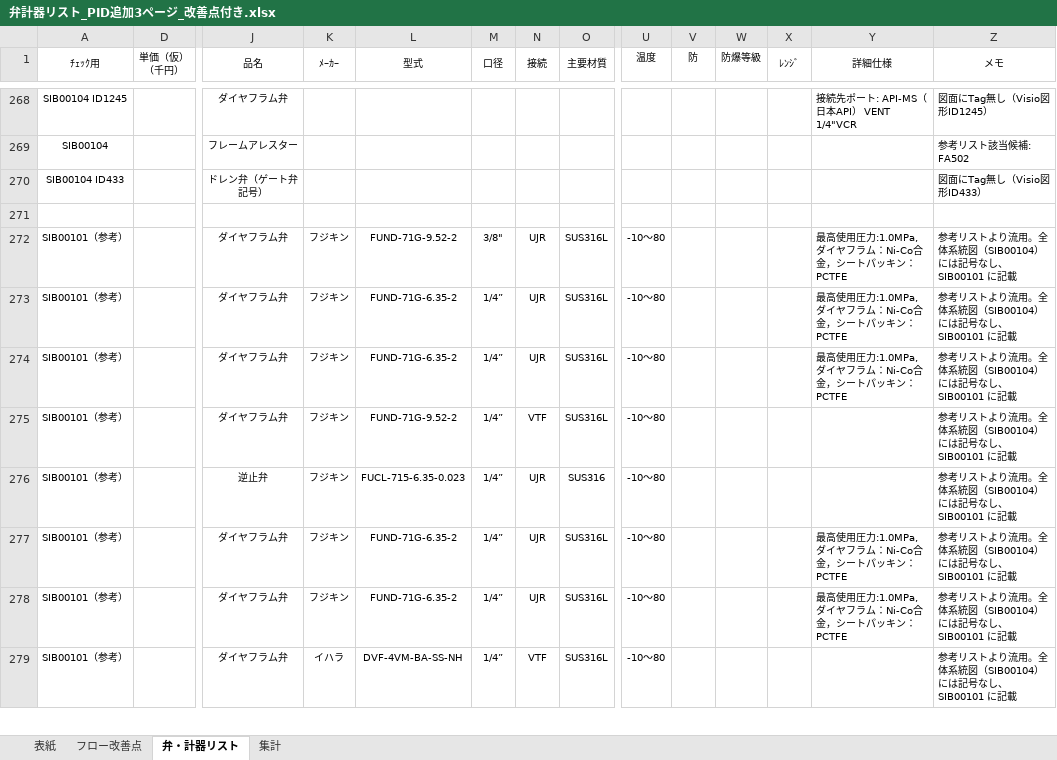
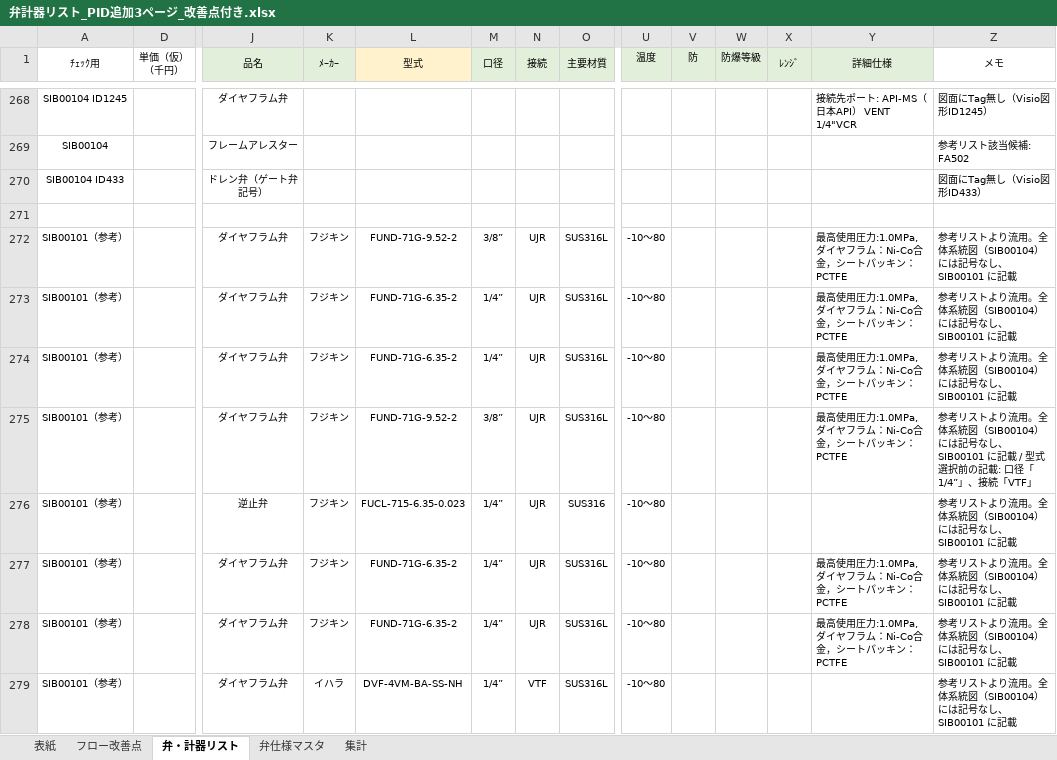
Before and after one commit to suzu27bayg3-design/aaa, an Excel workbook: output/弁計器リスト_PID追加3ページ_改善点付き.xlsx, sheet 弁・計器リスト, drawn as a sheet; only a part is shown, gaps mark what is left out; values as stored, in another font and other column widths than the file's, no borders; the diff covers the shown part only; the diff names each change by its address in the sheet, - before the commit and + after, or states it on an @@ line.

```diff
--- a/output/弁計器リスト_PID追加3ページ_改善点付き.xlsx (sheet 弁・計器リスト)
+++ b/output/弁計器リスト_PID追加3ページ_改善点付き.xlsx (sheet 弁・計器リスト)
+sheet tab: 弁仕様マスタ
-J1:K1 fill: none
+J1:K1 fill: #E2EFDA
-L1 fill: none
+L1 fill: #FFF2CC
-M1:O1 fill: none
+M1:O1 fill: #E2EFDA
-U1:Y1 fill: none
+U1:Y1 fill: #E2EFDA
-M272 (口径): 3/8"
+M272 (口径): 3/8”
-M275 (口径): 1/4”
+M275 (口径): 3/8”
-N275 (接続): VTF
+N275 (接続): UJR
-Y275 (詳細仕様): (empty)
+Y275 (詳細仕様): 最高使用圧力:1.0MPa, ダイヤフラム：Ni-Co合金，シートパッキン：PCTFE
-Z275 (メモ): …SIB00101 に記載
+Z275 (メモ): …SIB00101 に記載 / 型式選択前の記載: 口径「1/4”」、接続「VTF」
```
Also changed, not shown: 26 edited cells and cell formats elsewhere in this sheet, formulas that keep their value, charts or pictures, 1 other file.
